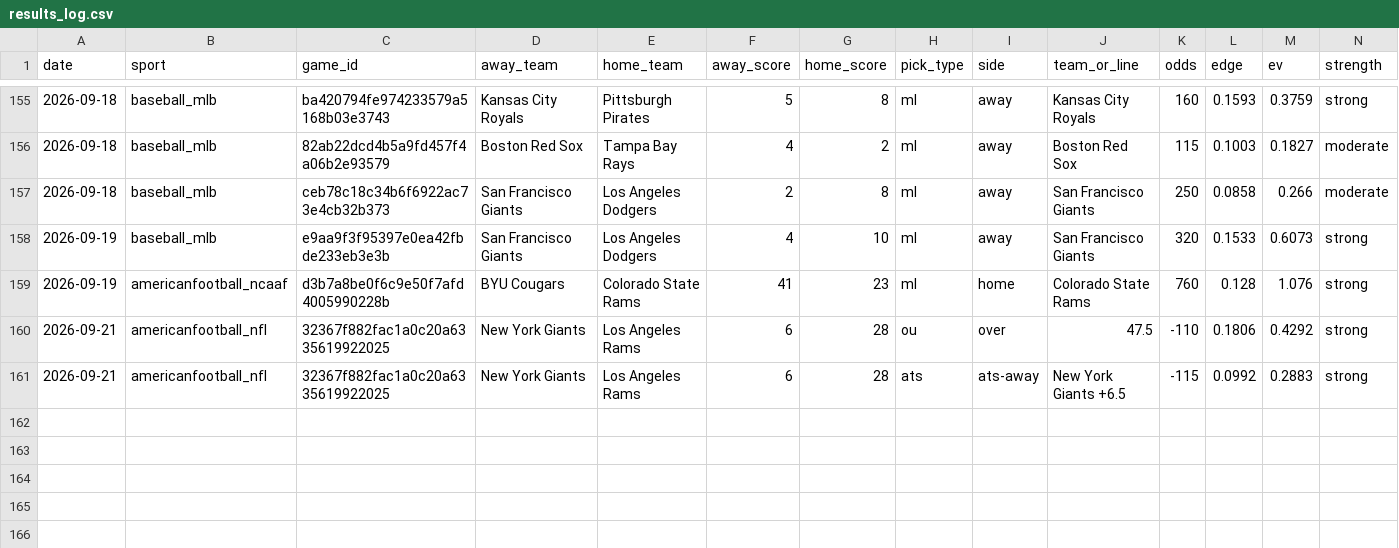
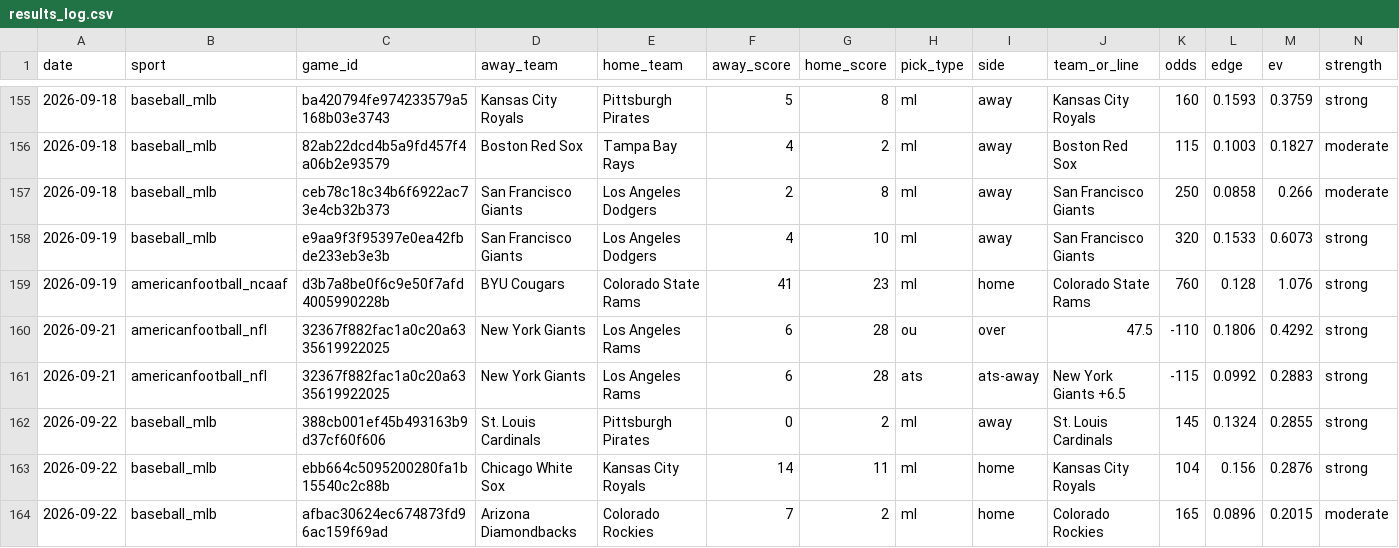
Before and after one commit to pdaly42/sports-edge, a CSV file: results_log.csv, drawn as a sheet; only a part is shown, gaps mark what is left out; rows hold the shown columns only; the diff names each change by its address in the sheet, - before the commit and + after, or states it on an @@ line.

```diff
--- a/results_log.csv
+++ b/results_log.csv
+row 162: 2026-09-22 | baseball_mlb | 388cb001ef45b493163b9d37cf60f606 | St. Louis Cardinals | Pittsburgh Pirates | 0 | 2 | ml | away | St. Louis Cardinals | 145 | 0.1324 | 0.2855 | strong
+row 163: 2026-09-22 | baseball_mlb | ebb664c5095200280fa1b15540c2c88b | Chicago White Sox | Kansas City Royals | 14 | 11 | ml | home | Kansas City Royals | 104 | 0.156 | 0.2876 | strong
+row 164: 2026-09-22 | baseball_mlb | afbac30624ec674873fd96ac159f69ad | Arizona Diamondbacks | Colorado Rockies | 7 | 2 | ml | home | Colorado Rockies | 165 | 0.0896 | 0.2015 | moderate
```
Also changed, not shown: 1 other file.
